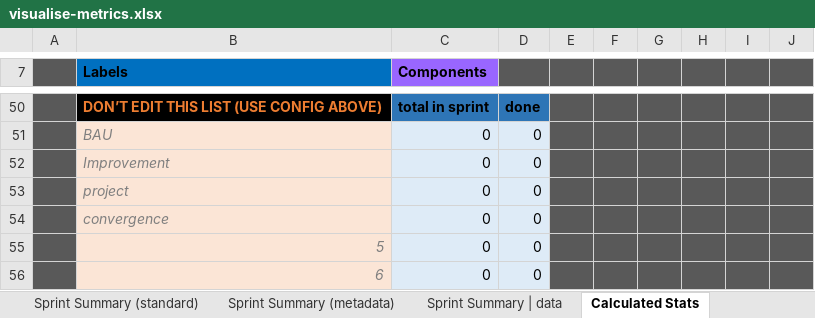
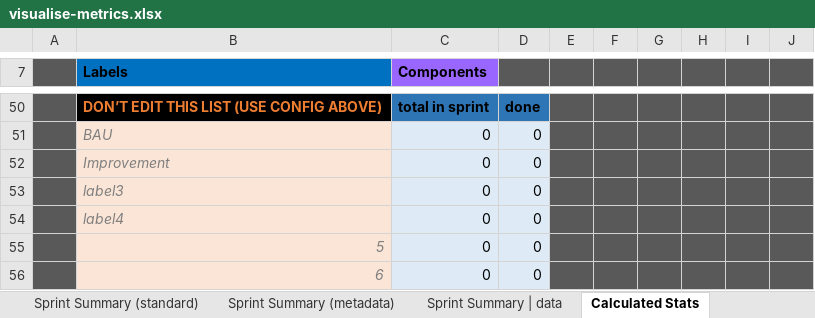
Before and after one commit to ctracey/sprint-metrics_webapp, an Excel workbook: assets/xlsx/visualise-metrics.xlsx, sheet Calculated Stats, drawn as a sheet; only a part is shown, gaps mark what is left out; values as stored, in another font and other column widths than the file's, no borders; the diff covers the shown part only; the diff names each change by its address in the sheet, - before the commit and + after, or states it on an @@ line.

```diff
--- a/assets/xlsx/visualise-metrics.xlsx (sheet Calculated Stats)
+++ b/assets/xlsx/visualise-metrics.xlsx (sheet Calculated Stats)
-B53 (Labels): project
+B53 (Labels): label3
-B54 (Labels): convergence
+B54 (Labels): label4
```
Also changed, not shown: 2 added rows, 2 removed rows and 11 edited cells elsewhere in this sheet, sheet processed | data, sheet Sprint Summary | data, formulas that keep their value, charts or pictures.
